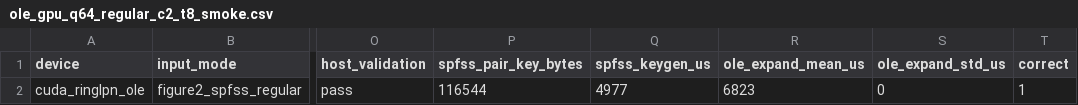
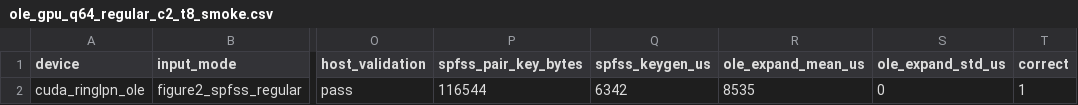
Before and after one commit to mottopanikeiku/EzPC, a CSV file: GPU-MPC/ringlpn/results/ole_gpu_q64_regular_c2_t8_smoke.csv, drawn as a sheet; only a part is shown, gaps mark what is left out; the diff names each change by its address in the sheet, - before the commit and + after, or states it on an @@ line.

```diff
--- a/GPU-MPC/ringlpn/results/ole_gpu_q64_regular_c2_t8_smoke.csv
+++ b/GPU-MPC/ringlpn/results/ole_gpu_q64_regular_c2_t8_smoke.csv
-Q2 (spfss_keygen_us): 4977
+Q2 (spfss_keygen_us): 6342
-R2 (ole_expand_mean_us): 6823
+R2 (ole_expand_mean_us): 8535
```
Also changed, not shown: GPU-MPC/ringlpn/results/linear_ole_gpu_q64_regular_r2_k2_c2_n8192_t8.csv, GPU-MPC/ringlpn/results/linear_ole_gpu_q64_uniform_r2_k2_c2_n8192_t8.csv, 21 other files.
